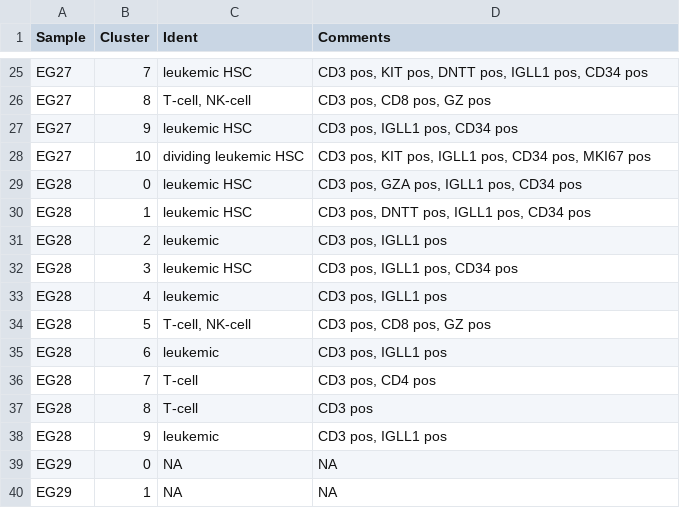
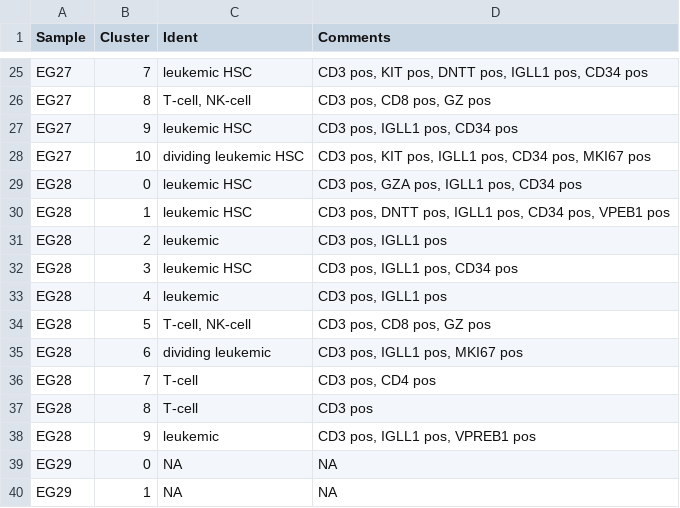
Before and after one commit to citrinehibiscus94/EG_notebooks, a TSV file: EG_notebooks_T-ALL.tsv, drawn as a sheet; only a part is shown, gaps mark what is left out.

Commit message:
Update EG_notebooks_T-ALL.tsv

```diff
--- a/EG_notebooks_T-ALL.tsv
+++ b/EG_notebooks_T-ALL.tsv
@@ -29,3 +29,3 @@ EG27	10	dividing leukemic HSC	CD3 pos, KIT pos, IGLL1 pos, CD34 pos, MKI67 pos
 EG28	0	leukemic HSC	CD3 pos, GZA pos, IGLL1 pos, CD34 pos
-EG28	1	leukemic HSC	CD3 pos, DNTT pos, IGLL1 pos, CD34 pos
+EG28	1	leukemic HSC	CD3 pos, DNTT pos, IGLL1 pos, CD34 pos, VPEB1 pos
 EG28	2	leukemic	CD3 pos, IGLL1 pos
@@ -34,6 +34,6 @@ EG28	4	leukemic	CD3 pos, IGLL1 pos
 EG28	5	T-cell, NK-cell	CD3 pos, CD8 pos, GZ pos
-EG28	6	leukemic	CD3 pos, IGLL1 pos
+EG28	6	dividing leukemic	CD3 pos, IGLL1 pos, MKI67 pos
 EG28	7	T-cell	CD3 pos, CD4 pos
 EG28	8	T-cell	CD3 pos
-EG28	9	leukemic	CD3 pos, IGLL1 pos
+EG28	9	leukemic	CD3 pos, IGLL1 pos, VPREB1 pos
 EG29	0	NA	NA
```
